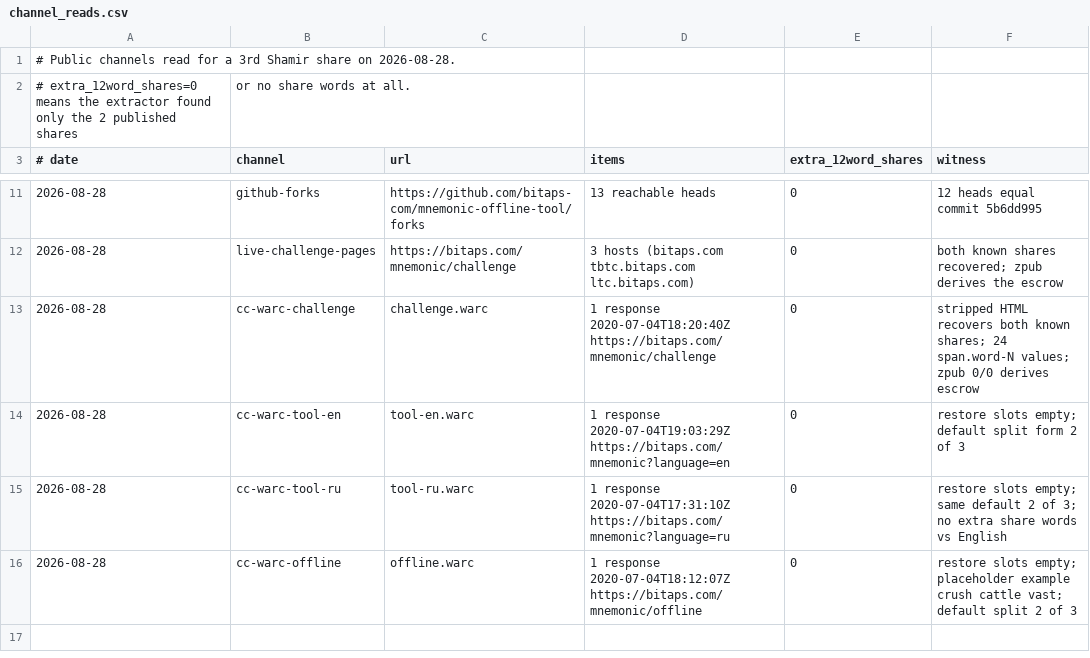
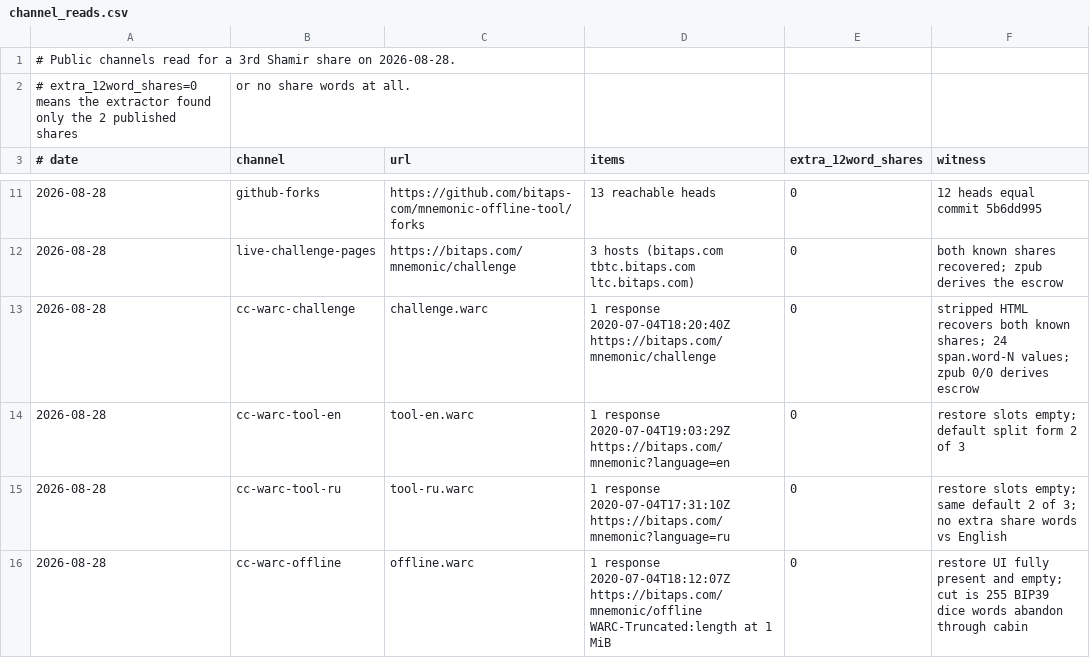
Before and after one commit to AppleLamps/open-crypto-puzzles, a CSV file: 1-big-prizes/bitaps-shamir-challenge-1btc/data/channel_reads.csv, drawn as a sheet; only a part is shown, gaps mark what is left out.

```diff
--- a/1-big-prizes/bitaps-shamir-challenge-1btc/data/channel_reads.csv
+++ b/1-big-prizes/bitaps-shamir-challenge-1btc/data/channel_reads.csv
@@ -15,2 +15,2 @@
 2026-08-28,cc-warc-tool-ru,tool-ru.warc,1 response 2020-07-04T17:31:10Z https://bitaps.com/mnemonic?language=ru,0,restore slots empty; same default 2 of 3; no extra share words vs English
-2026-08-28,cc-warc-offline,offline.warc,1 response 2020-07-04T18:12:07Z https://bitaps.com/mnemonic/offline,0,restore slots empty; placeholder example crush cattle vast; default split 2 of 3
+2026-08-28,cc-warc-offline,offline.warc,1 response 2020-07-04T18:12:07Z https://bitaps.com/mnemonic/offline WARC-Truncated:length at 1 MiB,0,restore UI fully present and empty; cut is 255 BIP39 dice words abandon through cabin
```
Also changed, not shown: 4 other files.
